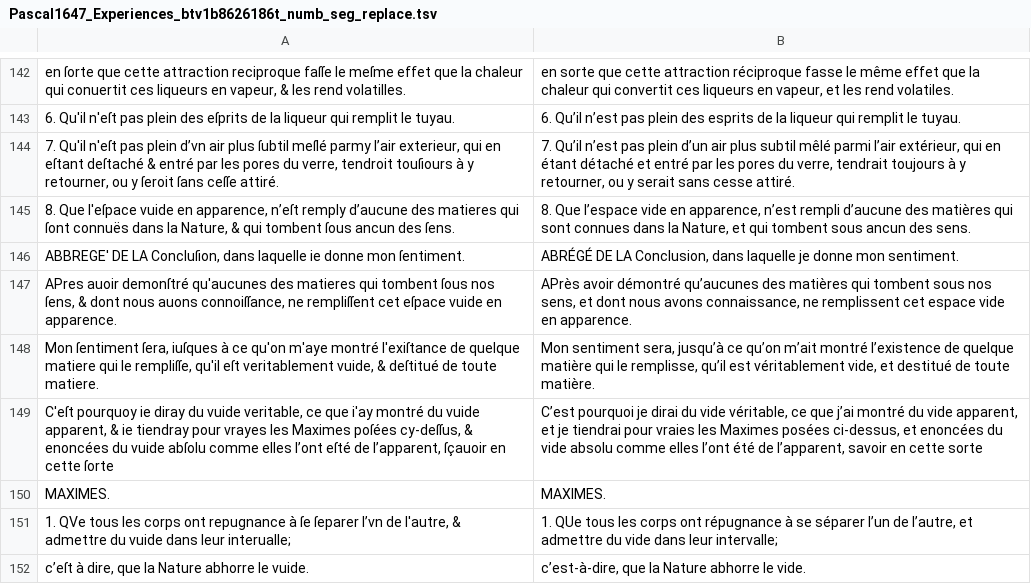
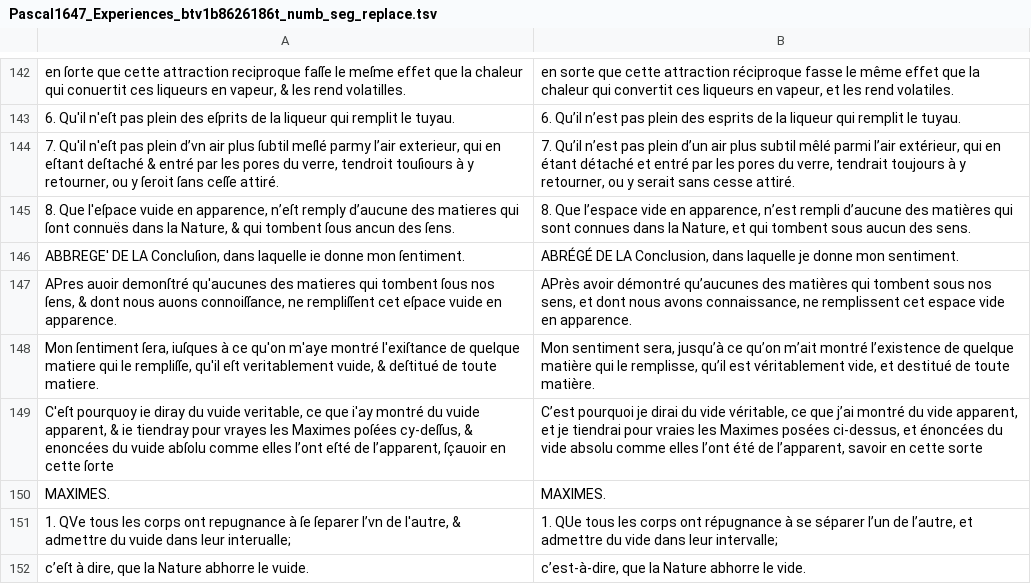
Before and after one commit to e-ditiones/PARALLEL17, a TSV file: corpus_tsv/Pascal1647_Experiences_btv1b8626186t_numb_seg_replace.tsv, drawn as a sheet; only a part is shown, gaps mark what is left out; the diff covers the shown part only.

```diff
--- a/corpus_tsv/Pascal1647_Experiences_btv1b8626186t_numb_seg_replace.tsv
+++ b/corpus_tsv/Pascal1647_Experiences_btv1b8626186t_numb_seg_replace.tsv
@@ -144,3 +144,3 @@ en ſorte que  cette attraction reciproque  faſſe le meſme effet que la chale
 7. Qu'il n'eſt pas plein d’vn  air plus ſubtil meſlé parmy  l’air exterieur, qui en eſtant  deſtaché & entré par les pores  du verre, tendroit touſiours à  y retourner, ou y ſeroit ſans  ceſſe attiré.	7. Qu’il n’est pas plein d’un air plus subtil mêlé parmi l’air extérieur, qui en étant détaché et entré par les pores du verre, tendrait toujours à y retourner, ou y serait sans cesse attiré.
-8. Que l'eſpace vuide en apparence, n’eſt remply d’aucune des matieres qui ſont connuës dans la Nature, & qui  tombent ſous ancun des  ſens.	8. Que l’espace vide en apparence, n’est rempli d’aucune des matières qui sont connues dans la Nature, et qui tombent sous ancun des sens.
+8. Que l'eſpace vuide en apparence, n’eſt remply d’aucune des matieres qui ſont connuës dans la Nature, & qui  tombent ſous ancun des  ſens.	8. Que l’espace vide en apparence, n’est rempli d’aucune des matières qui sont connues dans la Nature, et qui tombent sous aucun des sens.
 ABBREGE' DE LA  Concluſion, dans laquelle  ie donne mon ſentiment.	ABRÉGÉ DE LA Conclusion, dans laquelle je donne mon sentiment.
@@ -148,3 +148,3 @@ APres auoir demonſtré  qu'aucunes des matieres  qui tombent ſous nos ſens,
 Mon ſentiment  ſera, iuſques à ce qu'on m'aye  montré l'exiſtance de quelque  matiere qui le rempliſſe, qu'il eſt  veritablement vuide, & deſtitué de toute matiere.	Mon sentiment sera, jusqu’à ce qu’on m’ait montré l’existence de quelque matière qui le remplisse, qu’il est véritablement vide, et destitué de toute matière.
-C'eſt pourquoy ie diray du    vuide veritable, ce que i'ay  montré du vuide apparent, &  ie tiendray pour vrayes les Maximes poſées cy-deſſus, & enoncées du vuide abſolu comme elles  l’ont eſté de l’apparent, ſçauoir  en cette ſorte	C’est pourquoi je dirai du vide véritable, ce que j’ai montré du vide apparent, et je tiendrai pour vraies les Maximes posées ci-dessus, et enoncées du vide absolu comme elles l’ont été de l’apparent, savoir en cette sorte
+C'eſt pourquoy ie diray du    vuide veritable, ce que i'ay  montré du vuide apparent, &  ie tiendray pour vrayes les Maximes poſées cy-deſſus, & enoncées du vuide abſolu comme elles  l’ont eſté de l’apparent, ſçauoir  en cette ſorte	C’est pourquoi je dirai du vide véritable, ce que j’ai montré du vide apparent, et je tiendrai pour vraies les Maximes posées ci-dessus, et énoncées du vide absolu comme elles l’ont été de l’apparent, savoir en cette sorte
 MAXIMES.	MAXIMES.
```
Also changed, not shown: 17 edited cells elsewhere in this file, corpus_tsv/Bossuet1683_OraisonAutriche_btv1b8606962m_numb_seg_replace.tsv, corpus_tsv/Descartes1637_Discours_btv1b86069594_corrected_numb_seg_convert_replace.tsv, 22 other files.
